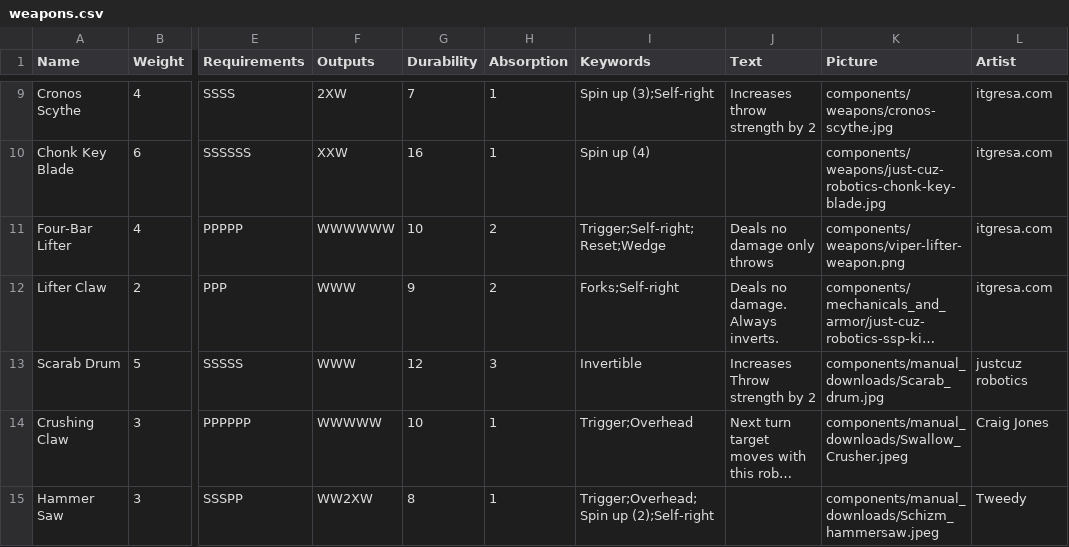
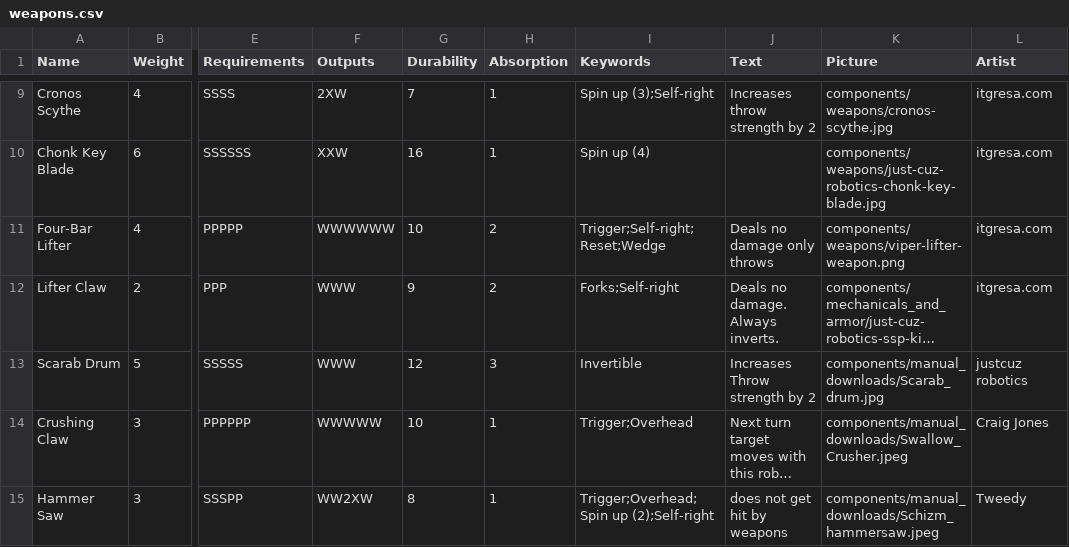
Before and after one commit to thesilencelies/RobotBattles, a CSV file: cardDefinitions/weapons.csv, drawn as a sheet; only a part is shown, gaps mark what is left out; long unchanged cells end in …; the diff names each change by its address in the sheet, - before the commit and + after, or states it on an @@ line.

Commit message:
Apply rules updates: Trigger attacks if not thrown, weapon template collision, non-overlapping pushing without rotation, wall deflection, 0 wall feedback, Hammer Saw ability

```diff
--- a/cardDefinitions/weapons.csv
+++ b/cardDefinitions/weapons.csv
-J15 (Text): (empty)
+J15 (Text): does not get hit by weapons
```
Also changed, not shown: 7 other files.
